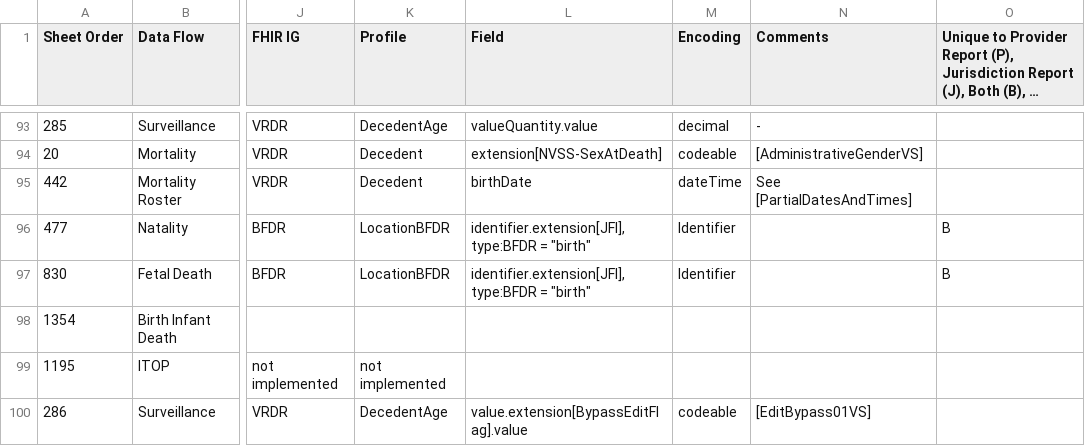
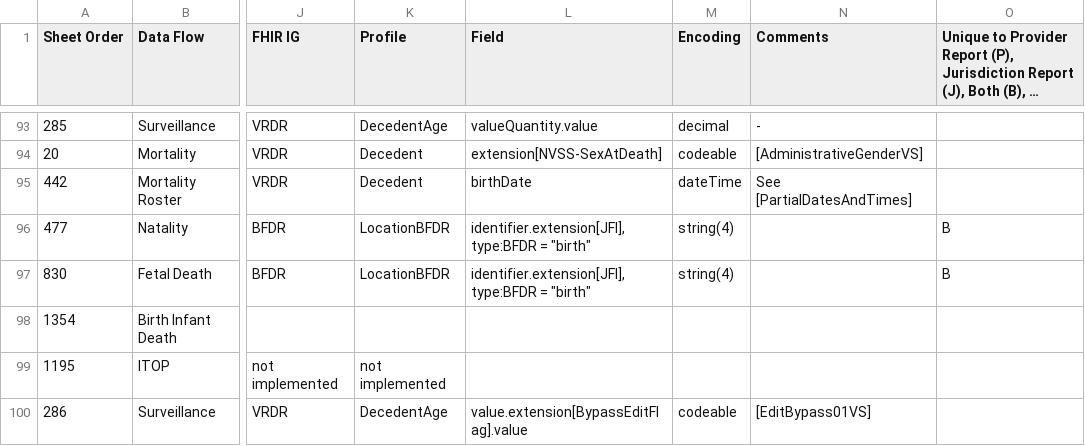
Before and after one commit to HL7/fhir-bfdr, a CSV file: input/images/IJE_File_Layouts_Version_2021_FHIR-2023-02-22-All-Combined.csv, drawn as a sheet; only a part is shown, gaps mark what is left out; long unchanged cells end in …; the diff names each change by its address in the sheet, - before the commit and + after, or states it on an @@ line.

```diff
--- a/input/images/IJE_File_Layouts_Version_2021_FHIR-2023-02-22-All-Combined.csv
+++ b/input/images/IJE_File_Layouts_Version_2021_FHIR-2023-02-22-All-Combined.csv
-M96:M97 (Encoding): Identifier
+M96:M97 (Encoding): string(4)
```
Also changed, not shown: input/mapping/IJE_File_Layouts_Version_2021_FHIR-2023-02-22-All-Combined.csv, 7 other files.
